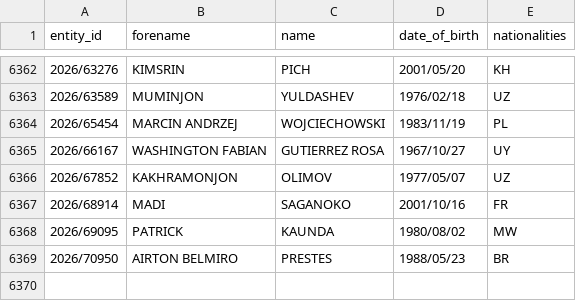
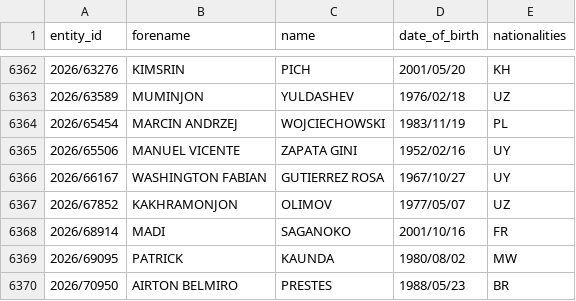
Before and after one commit to tmctmt/interpol-changes, a CSV file: red_notices.csv, drawn as a sheet; only a part is shown, gaps mark what is left out.

```diff
--- a/red_notices.csv
+++ b/red_notices.csv
@@ -6364,2 +6364,3 @@ entity_id,forename,name,date_of_birth,nationalities
 2026/65454,MARCIN ANDRZEJ,WOJCIECHOWSKI,1983/11/19,PL
+2026/65506,MANUEL VICENTE,ZAPATA GINI,1952/02/16,UY
 2026/66167,WASHINGTON FABIAN,GUTIERREZ ROSA,1967/10/27,UY
```
